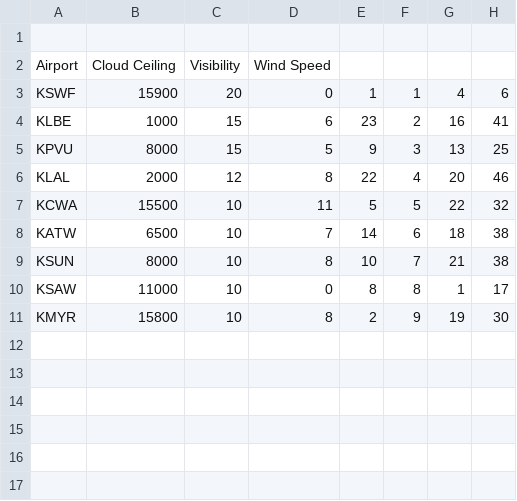
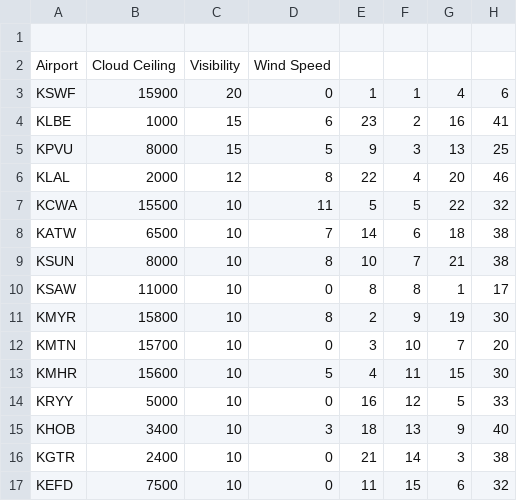
Before and after one commit to Marsisa/LaravelTeste, a CSV file: top_visibility.csv, drawn as a sheet.

Commit message:
add data files

```diff
--- a/top_visibility.csv
+++ b/top_visibility.csv
@@ -11 +11,7 @@ KSAW,11000,10,0,8,8,1,17
 KMYR,15800,10,8,2,9,19,30
+KMTN,15700,10,0,3,10,7,20
+KMHR,15600,10,5,4,11,15,30
+KRYY,5000,10,0,16,12,5,33
+KHOB,3400,10,3,18,13,9,40
+KGTR,2400,10,0,21,14,3,38
+KEFD,7500,10,0,11,15,6,32
```
Also changed, not shown: 1 other file.
